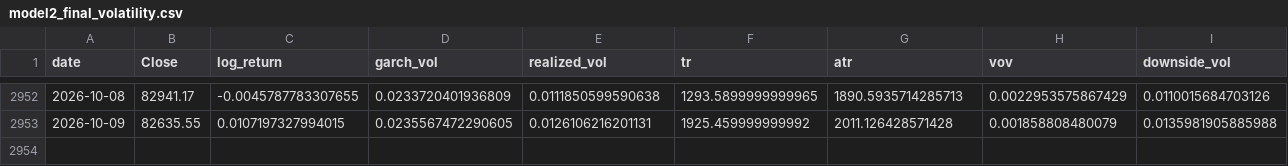
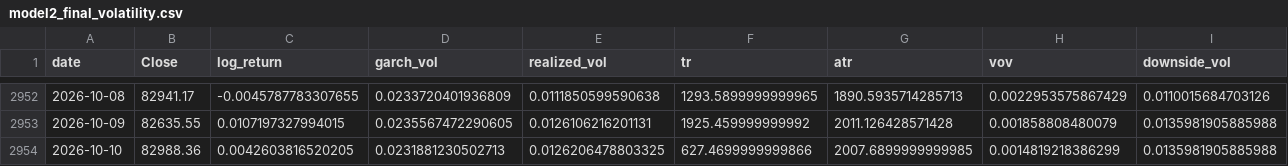
Before and after one commit to manavmax/Bitcoin-Alpha-System, a CSV file: model_2_volatility_risk/results/model2_final_volatility.csv, drawn as a sheet; only a part is shown, gaps mark what is left out; rows hold the shown columns only; the diff names each change by its address in the sheet, - before the commit and + after, or states it on an @@ line.

```diff
--- a/model_2_volatility_risk/results/model2_final_volatility.csv
+++ b/model_2_volatility_risk/results/model2_final_volatility.csv
+row 2954: 2026-10-10 | 82988.36 | 0.0042603816520205 | 0.0231881230502713 | 0.0126206478803325 | 627.4699999999866 | 2007.6899999999985 | 0.0014819218386299 | 0.0135981905885988
```
Also changed, not shown: model_1_price_dynamics/data_raw/btc_1d_2018_2025.csv, model_2_volatility_risk/data/btc_daily.csv, 40 other files.
